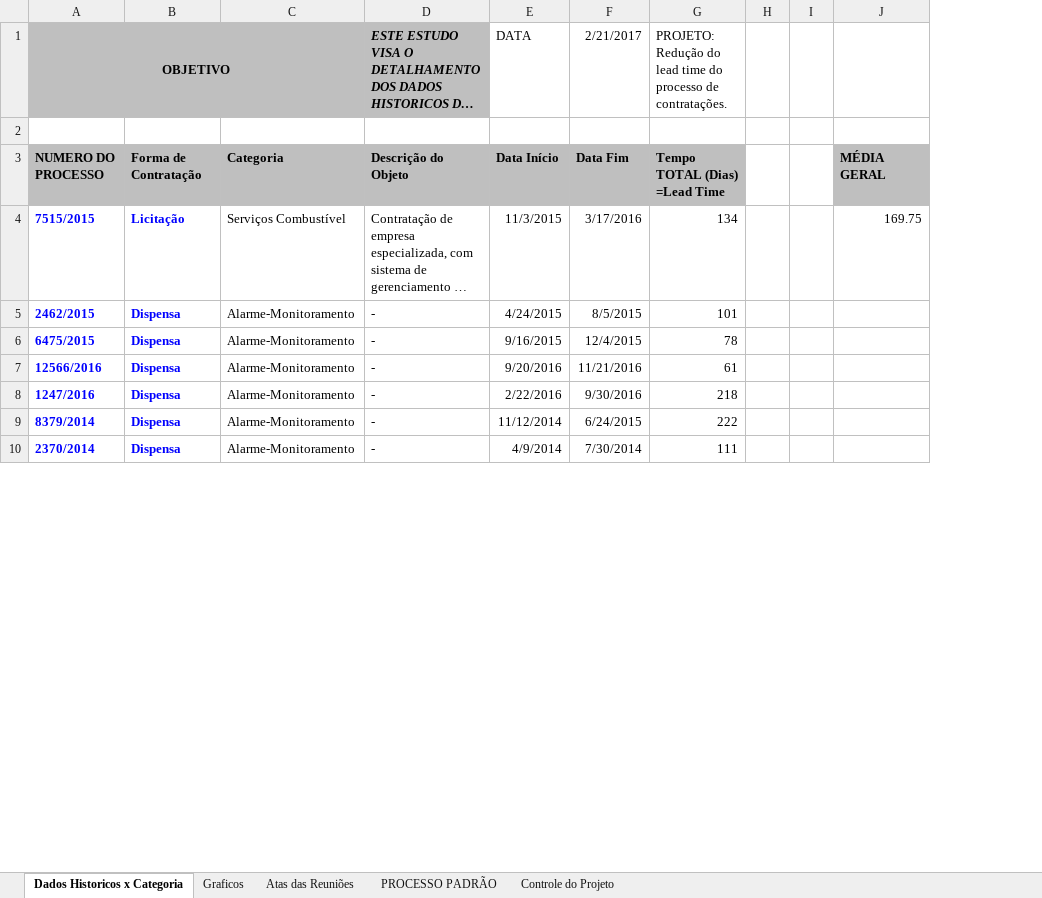
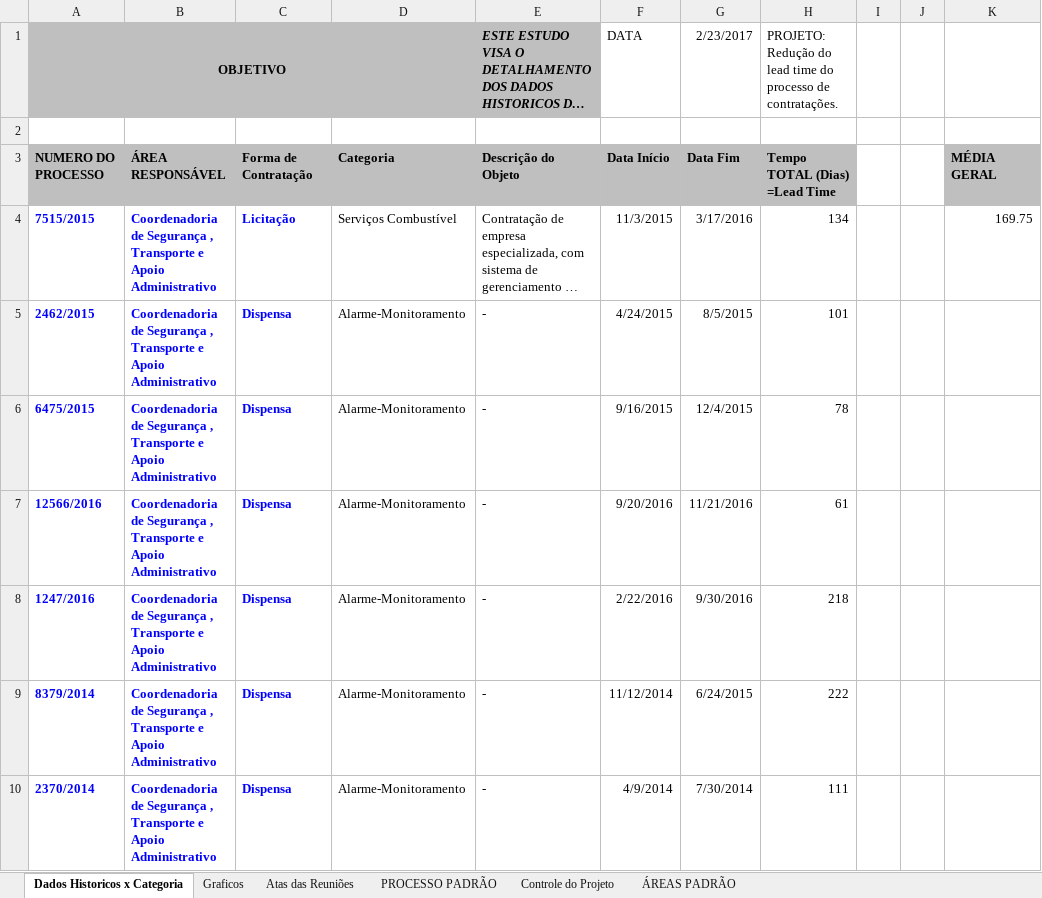
Before and after one commit to ruhansanabria/Puc_Lean2016, an Excel workbook: TRE_Dados_MapaRaciocinio.xlsx, sheet Dados Historicos x Categoria, drawn as a sheet; only a part is shown; long unchanged cells end in …; values as stored, in another font and other column widths than the file's, no borders; addresses are those after the commit; the diff names each change by its address in the sheet, - before the commit and + after, or states it on an @@ line.

```diff
--- a/TRE_Dados_MapaRaciocinio.xlsx (sheet Dados Historicos x Categoria)
+++ b/TRE_Dados_MapaRaciocinio.xlsx (sheet Dados Historicos x Categoria)
+sheet tab: ÁREAS PADRÃO
+column B, rows 3-10: ÁREA RESPONSÁVEL | Coordenadoria de Segurança , Transporte e Apoio Administrativo | Coordenadoria de Segurança , Transporte e Apoio Administrativo | Coordenadoria de Segurança , Transporte e Apoio Administrativo | Coordenadoria de Segurança , Transporte e Apoio Administrativo | Coordenadoria de Segurança , Transporte e Apoio Administrativo | Coordenadoria de Segurança , Transporte e Apoio Administrativo | Coordenadoria de Segurança , Transporte e Apoio Administrativo
-G1: 2/21/2017
+G1: 2/23/2017
```
Also changed, not shown: formulas that keep their value, charts or pictures, 1 other file.
